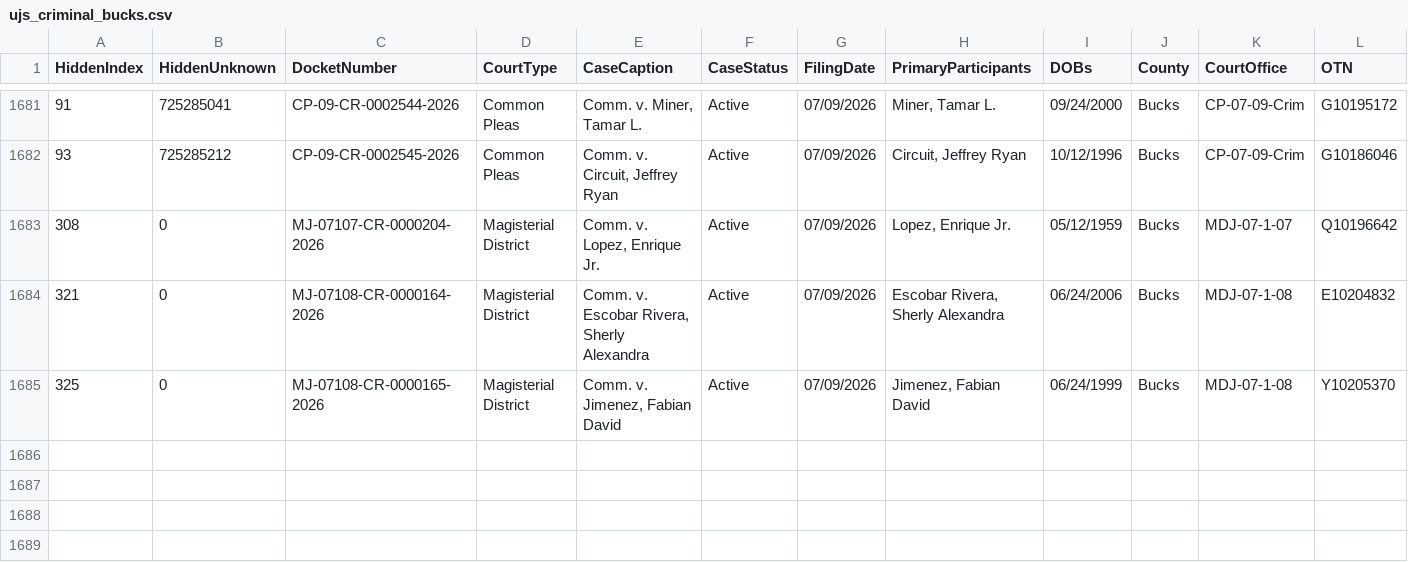
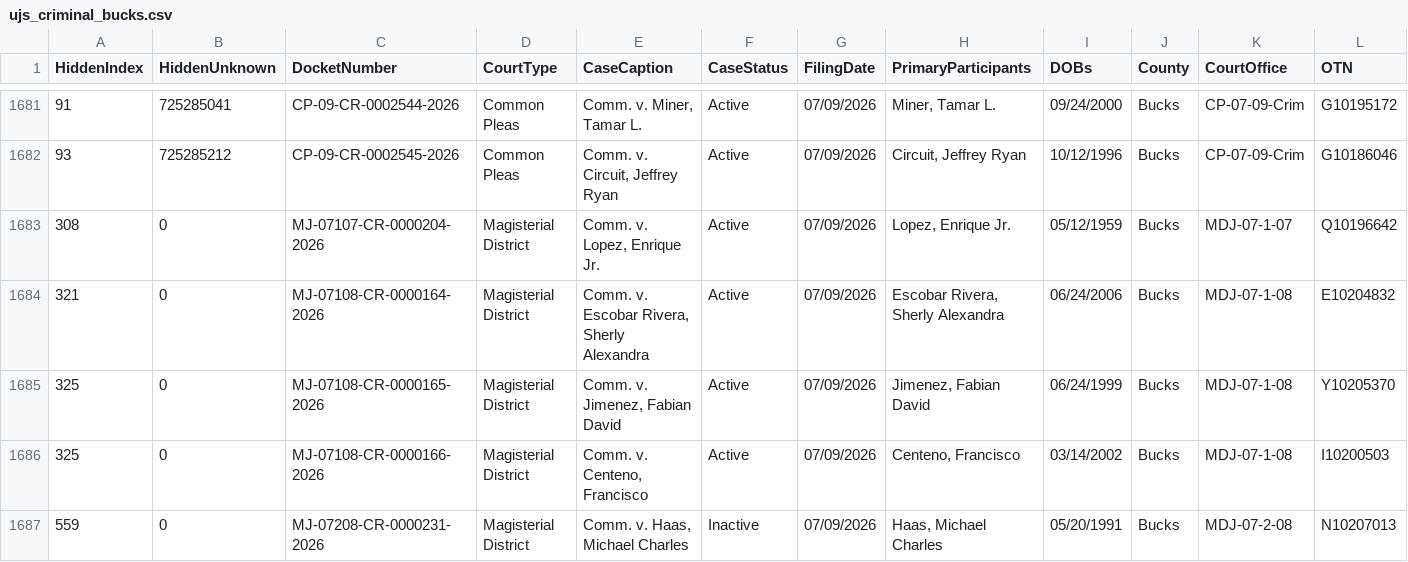
Before and after one commit to CUlleryUSATRepos/BucksCriminalUJSScrapeRepo, a CSV file: ujs_criminal_bucks.csv, drawn as a sheet; only a part is shown, gaps mark what is left out; rows hold the shown columns only; the diff names each change by its address in the sheet, - before the commit and + after, or states it on an @@ line.

```diff
--- a/ujs_criminal_bucks.csv
+++ b/ujs_criminal_bucks.csv
+row 1686: 325 | 0 | MJ-07108-CR-0000166-2026 | Magisterial District | Comm. v. Centeno, Francisco | Active | 07/09/2026 | Centeno, Francisco | 03/14/2002 | Bucks | MDJ-07-1-08 | I10200503
+row 1687: 559 | 0 | MJ-07208-CR-0000231-2026 | Magisterial District | Comm. v. Haas, Michael Charles | Inactive | 07/09/2026 | Haas, Michael Charles | 05/20/1991 | Bucks | MDJ-07-2-08 | N10207013
```
Also changed, not shown: docs/data/ujs_criminal_bucks.csv.
